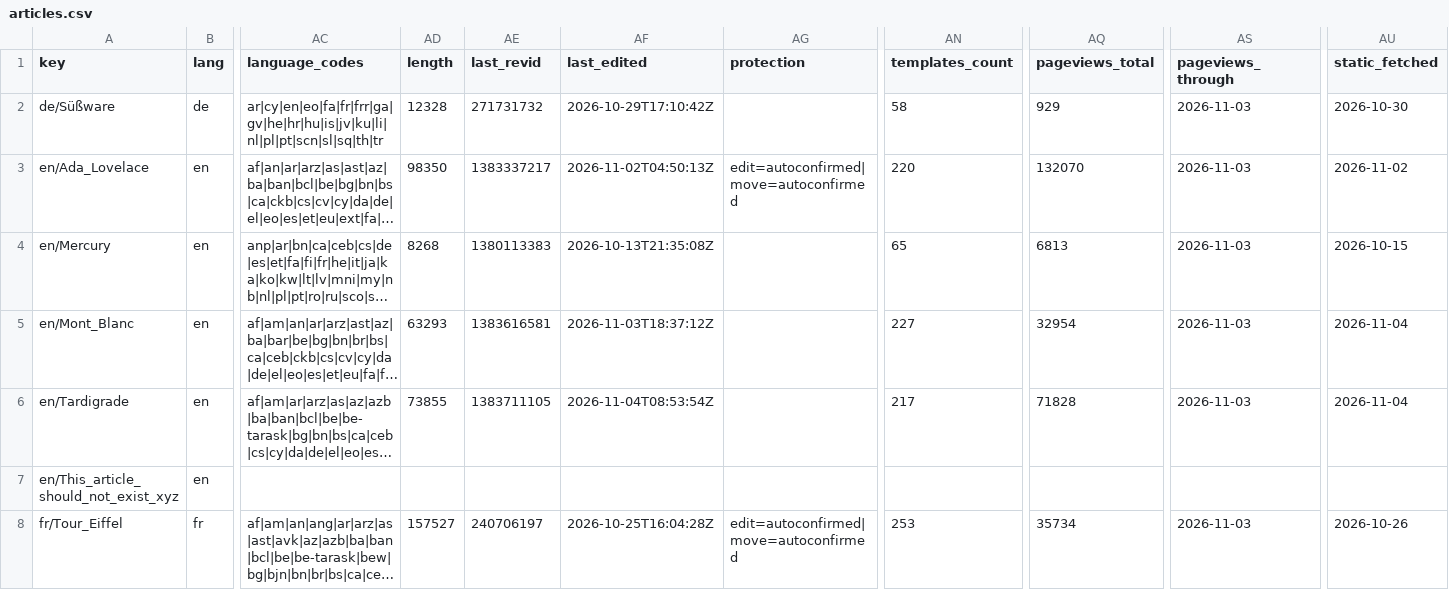
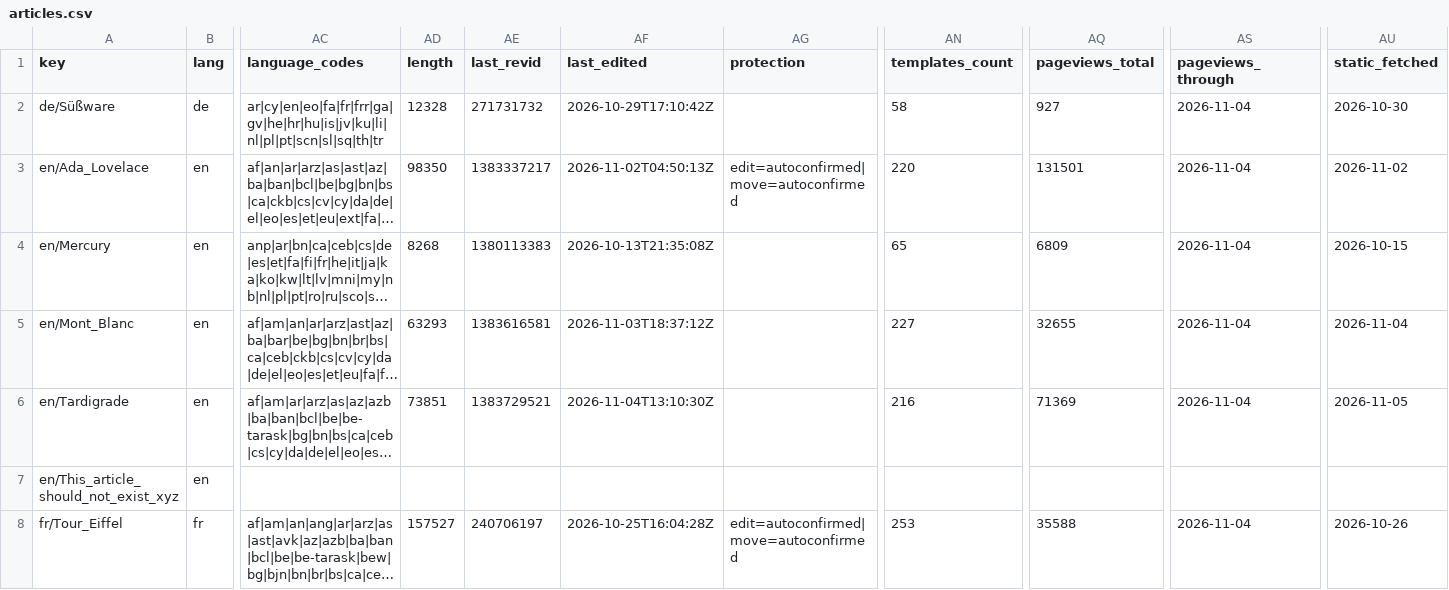
Before and after one commit to jubilancy/wikipedia-viewer, a CSV file: data/articles.csv, drawn as a sheet; only a part is shown, gaps mark what is left out; long unchanged cells end in …; the diff names each change by its address in the sheet, - before the commit and + after, or states it on an @@ line.

```diff
--- a/data/articles.csv
+++ b/data/articles.csv
-AQ2 (pageviews_total): 929
+AQ2 (pageviews_total): 927
-AS2:AS6 (pageviews_through): 2026-11-03
+AS2:AS6 (pageviews_through): 2026-11-04
-AQ3 (pageviews_total): 132070
+AQ3 (pageviews_total): 131501
-AQ4 (pageviews_total): 6813
+AQ4 (pageviews_total): 6809
-AQ5 (pageviews_total): 32954
+AQ5 (pageviews_total): 32655
-AD6 (length): 73855
+AD6 (length): 73851
-AE6 (last_revid): 1383711105
+AE6 (last_revid): 1383729521
-AF6 (last_edited): 2026-11-04T08:53:54Z
+AF6 (last_edited): 2026-11-04T13:10:30Z
-AN6 (templates_count): 217
+AN6 (templates_count): 216
-AQ6 (pageviews_total): 71828
+AQ6 (pageviews_total): 71369
-AU6 (static_fetched): 2026-11-04
+AU6 (static_fetched): 2026-11-05
-AQ8 (pageviews_total): 35734
+AQ8 (pageviews_total): 35588
-AS8 (pageviews_through): 2026-11-03
+AS8 (pageviews_through): 2026-11-04
```
Also changed, not shown: 6 other files.
